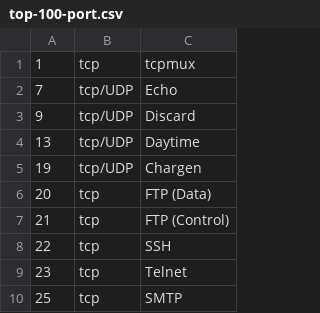
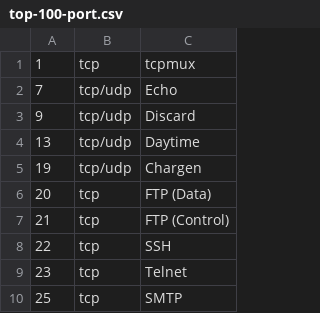
Before and after one commit to KuberaKrishna/LAHTP-ADVANCED, a CSV file: ADV1/top-100-port.csv, drawn as a sheet; only a part is shown; the diff covers the shown part only.

```diff
--- a/ADV1/top-100-port.csv
+++ b/ADV1/top-100-port.csv
@@ -1,6 +1,6 @@
 1,tcp,tcpmux
-7,tcp/UDP,Echo
-9,tcp/UDP,Discard
-13,tcp/UDP,Daytime
-19,tcp/UDP,Chargen
+7,tcp/udp,Echo
+9,tcp/udp,Discard
+13,tcp/udp,Daytime
+19,tcp/udp,Chargen
 20,tcp,FTP (Data)
```
Also changed, not shown: 31 edited cells elsewhere in this file, 1 other file.
